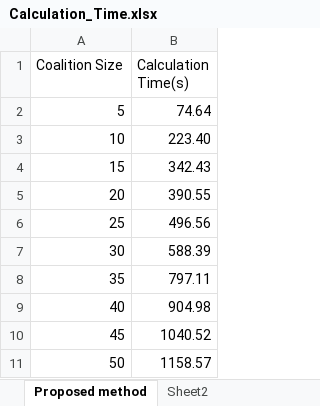
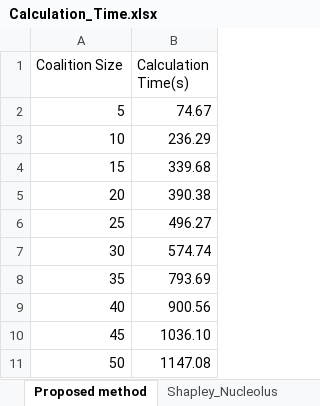
Before and after one commit to SCWang01/Two_Stage_Allocation, an Excel workbook: Case_4_4_Enlarged_Case/Calculation_Time.xlsx, sheet Proposed method, drawn as a sheet; values as stored, in another font and other column widths than the file's, no borders; the diff names each change by its address in the sheet, - before the commit and + after, or states it on an @@ line.

Commit message:
Update

```diff
--- a/Case_4_4_Enlarged_Case/Calculation_Time.xlsx (sheet Proposed method)
+++ b/Case_4_4_Enlarged_Case/Calculation_Time.xlsx (sheet Proposed method)
-sheet tab: Sheet2
+sheet tab: Shapley_Nucleolus
-B2 (Calculation Time(s)): 74.64
+B2 (Calculation Time(s)): 74.67
-B3 (Calculation Time(s)): 223.40
+B3 (Calculation Time(s)): 236.29
-B4 (Calculation Time(s)): 342.43
+B4 (Calculation Time(s)): 339.68
-B5 (Calculation Time(s)): 390.55
+B5 (Calculation Time(s)): 390.38
-B6 (Calculation Time(s)): 496.56
+B6 (Calculation Time(s)): 496.27
-B7 (Calculation Time(s)): 588.39
+B7 (Calculation Time(s)): 574.74
-B8 (Calculation Time(s)): 797.11
+B8 (Calculation Time(s)): 793.69
-B9 (Calculation Time(s)): 904.98
+B9 (Calculation Time(s)): 900.56
-B10 (Calculation Time(s)): 1040.52
+B10 (Calculation Time(s)): 1036.10
-B11 (Calculation Time(s)): 1158.57
+B11 (Calculation Time(s)): 1147.08
```
